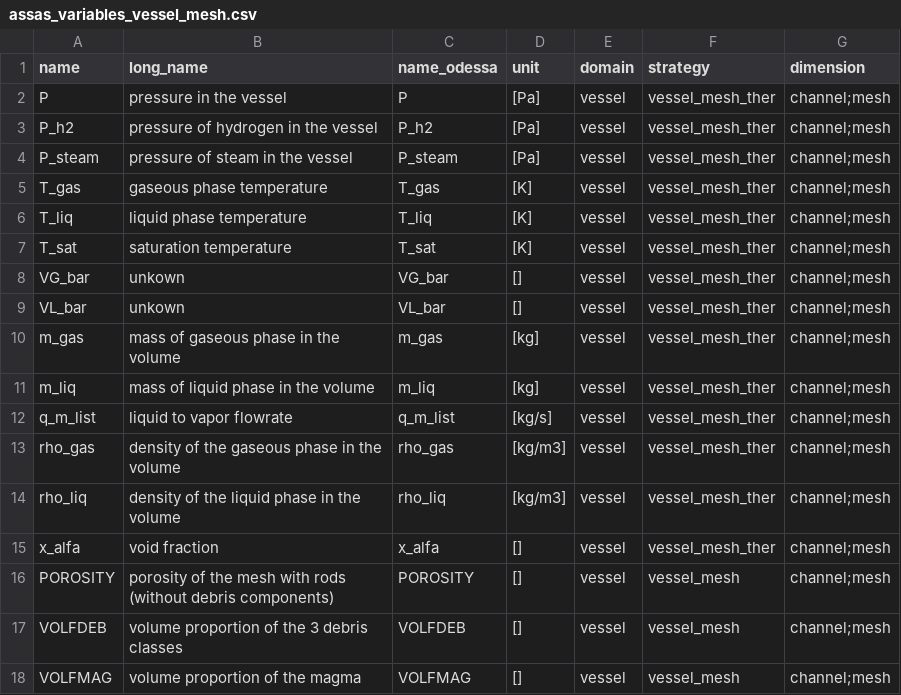
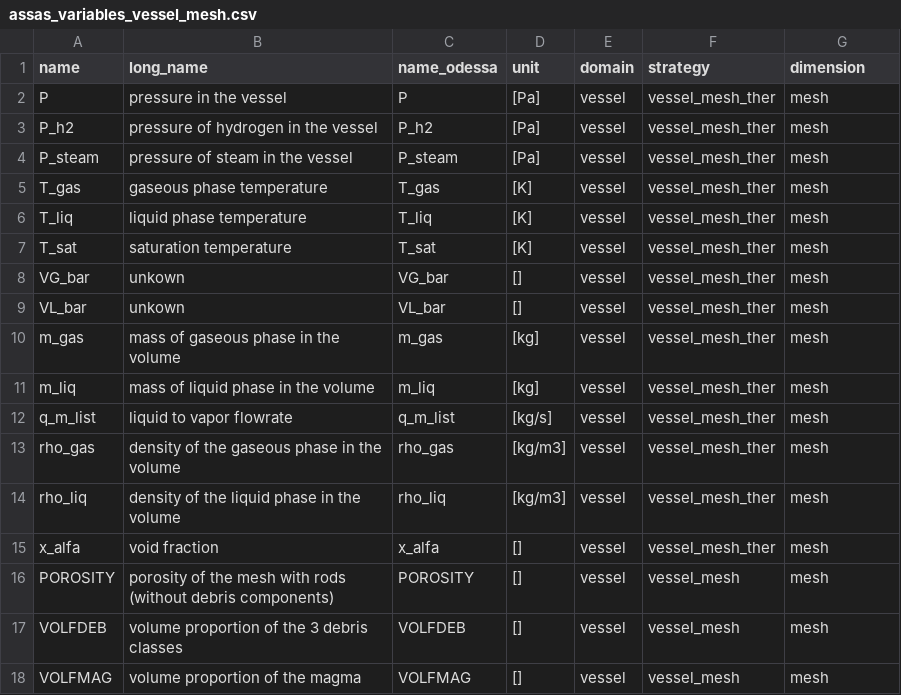
Before and after one commit to Helmholtz-AI-Energy/assas_database, a CSV file: assasdb/data/inr/assas_variables_vessel_mesh.csv, drawn as a sheet.

Commit message:
remove channel dimension, refactor database manager

```diff
--- a/assasdb/data/inr/assas_variables_vessel_mesh.csv
+++ b/assasdb/data/inr/assas_variables_vessel_mesh.csv
@@ -1,18 +1,18 @@
 name,long_name,name_odessa,unit,domain,strategy,dimension
-P,pressure in the vessel,P,[Pa],vessel,vessel_mesh_ther,channel;mesh
-P_h2,pressure of hydrogen in the vessel,P_h2,[Pa],vessel,vessel_mesh_ther,channel;mesh
-P_steam,pressure of steam in the vessel,P_steam,[Pa],vessel,vessel_mesh_ther,channel;mesh
-T_gas,gaseous phase temperature,T_gas,[K],vessel,vessel_mesh_ther,channel;mesh
-T_liq,liquid phase temperature,T_liq,[K],vessel,vessel_mesh_ther,channel;mesh
-T_sat,saturation temperature,T_sat,[K],vessel,vessel_mesh_ther,channel;mesh
-VG_bar,unkown,VG_bar,[],vessel,vessel_mesh_ther,channel;mesh
-VL_bar,unkown,VL_bar,[],vessel,vessel_mesh_ther,channel;mesh
-m_gas,mass of gaseous phase in the volume,m_gas,[kg],vessel,vessel_mesh_ther,channel;mesh
-m_liq,mass of liquid phase in the volume,m_liq,[kg],vessel,vessel_mesh_ther,channel;mesh
-q_m_list,liquid to vapor flowrate,q_m_list,[kg/s],vessel,vessel_mesh_ther,channel;mesh
-rho_gas,density of the gaseous phase in the volume,rho_gas,[kg/m3],vessel,vessel_mesh_ther,channel;mesh
-rho_liq,density of the liquid phase in the volume,rho_liq,[kg/m3],vessel,vessel_mesh_ther,channel;mesh
-x_alfa,void fraction,x_alfa,[],vessel,vessel_mesh_ther,channel;mesh
-POROSITY,porosity of the mesh with rods (without debris components),POROSITY,[],vessel,vessel_mesh,channel;mesh
-VOLFDEB,volume proportion of the 3 debris classes,VOLFDEB,[],vessel,vessel_mesh,channel;mesh
-VOLFMAG,volume proportion of the magma,VOLFMAG,[],vessel,vessel_mesh,channel;mesh
+P,pressure in the vessel,P,[Pa],vessel,vessel_mesh_ther,mesh
+P_h2,pressure of hydrogen in the vessel,P_h2,[Pa],vessel,vessel_mesh_ther,mesh
+P_steam,pressure of steam in the vessel,P_steam,[Pa],vessel,vessel_mesh_ther,mesh
+T_gas,gaseous phase temperature,T_gas,[K],vessel,vessel_mesh_ther,mesh
+T_liq,liquid phase temperature,T_liq,[K],vessel,vessel_mesh_ther,mesh
+T_sat,saturation temperature,T_sat,[K],vessel,vessel_mesh_ther,mesh
+VG_bar,unkown,VG_bar,[],vessel,vessel_mesh_ther,mesh
+VL_bar,unkown,VL_bar,[],vessel,vessel_mesh_ther,mesh
+m_gas,mass of gaseous phase in the volume,m_gas,[kg],vessel,vessel_mesh_ther,mesh
+m_liq,mass of liquid phase in the volume,m_liq,[kg],vessel,vessel_mesh_ther,mesh
+q_m_list,liquid to vapor flowrate,q_m_list,[kg/s],vessel,vessel_mesh_ther,mesh
+rho_gas,density of the gaseous phase in the volume,rho_gas,[kg/m3],vessel,vessel_mesh_ther,mesh
+rho_liq,density of the liquid phase in the volume,rho_liq,[kg/m3],vessel,vessel_mesh_ther,mesh
+x_alfa,void fraction,x_alfa,[],vessel,vessel_mesh_ther,mesh
+POROSITY,porosity of the mesh with rods (without debris components),POROSITY,[],vessel,vessel_mesh,mesh
+VOLFDEB,volume proportion of the 3 debris classes,VOLFDEB,[],vessel,vessel_mesh,mesh
+VOLFMAG,volume proportion of the magma,VOLFMAG,[],vessel,vessel_mesh,mesh
```
Also changed, not shown: 9 other files.
